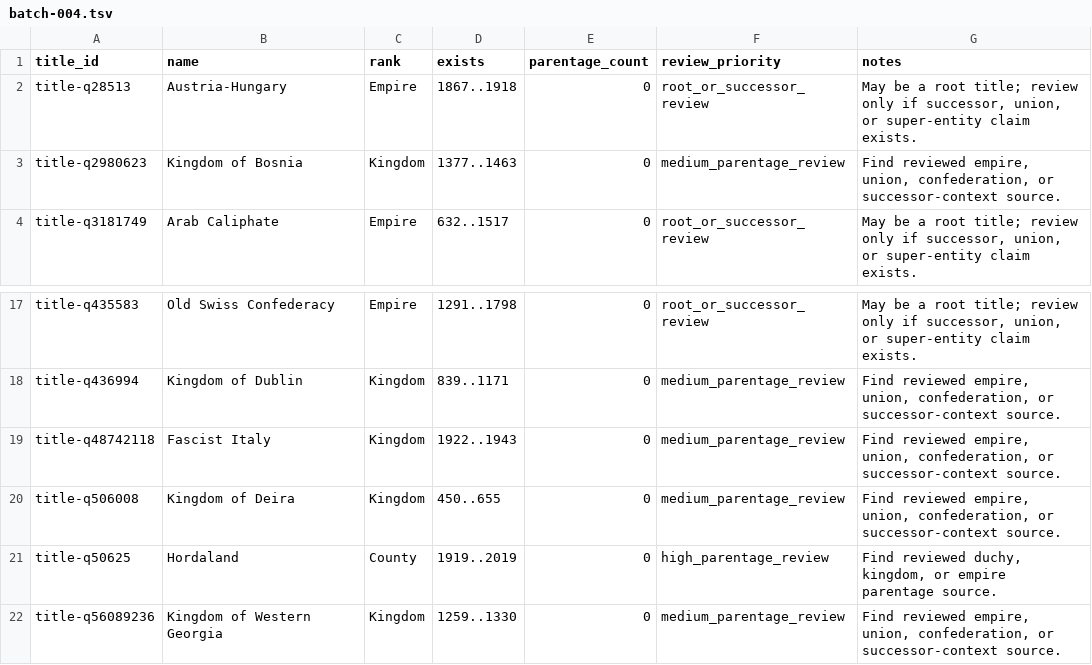
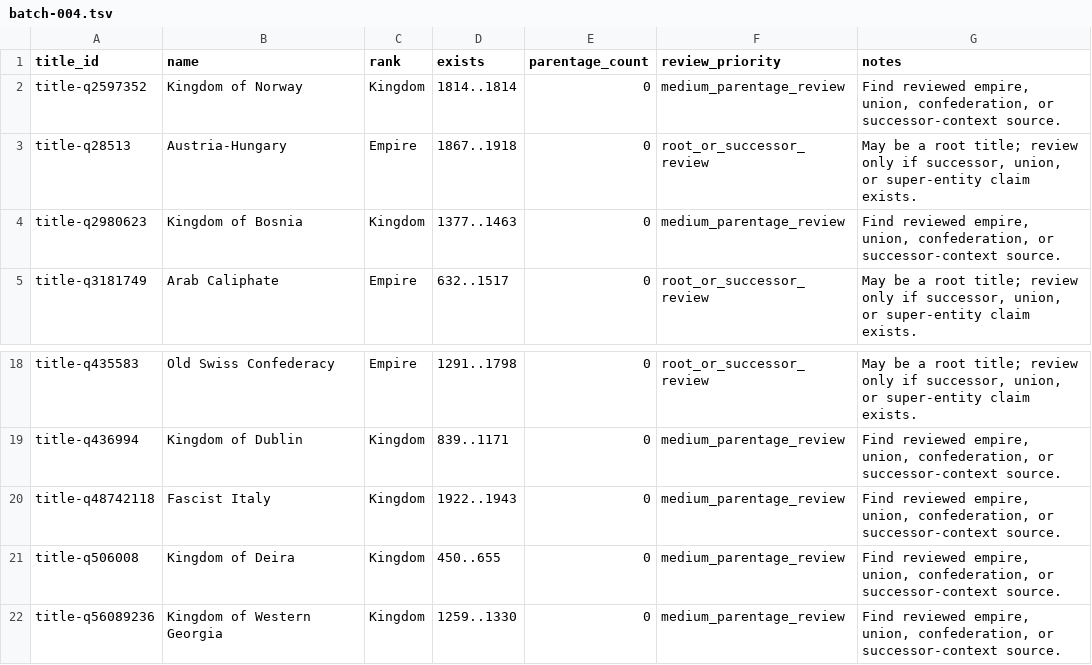
Before and after one commit to giodl73-repo/DUCHY, a TSV file: data/staging/parentage-gap-shards/batch-004.tsv, drawn as a sheet; only a part is shown, gaps mark what is left out; removed rows and columns are numbered as before the commit, all else as after; the diff names each change by its address in the sheet, - before the commit and + after, or states it on an @@ line.

Commit message:
Add Norway high-priority parentage batch

```diff
--- a/data/staging/parentage-gap-shards/batch-004.tsv
+++ b/data/staging/parentage-gap-shards/batch-004.tsv
+row 2: title-q2597352 | Kingdom of Norway | Kingdom | 1814..1814 | 0 | medium_parentage_review | Find reviewed empire, union, confederation, or successor-context source.
-row 21: title-q50625 | Hordaland | County | 1919..2019 | 0 | high_parentage_review | Find reviewed duchy, kingdom, or empire parentage source.
```
Also changed, not shown: data/staging/parentage-gap-shards/batch-003.tsv, data/staging/parentage-gap-targets.tsv, 17 other files.
